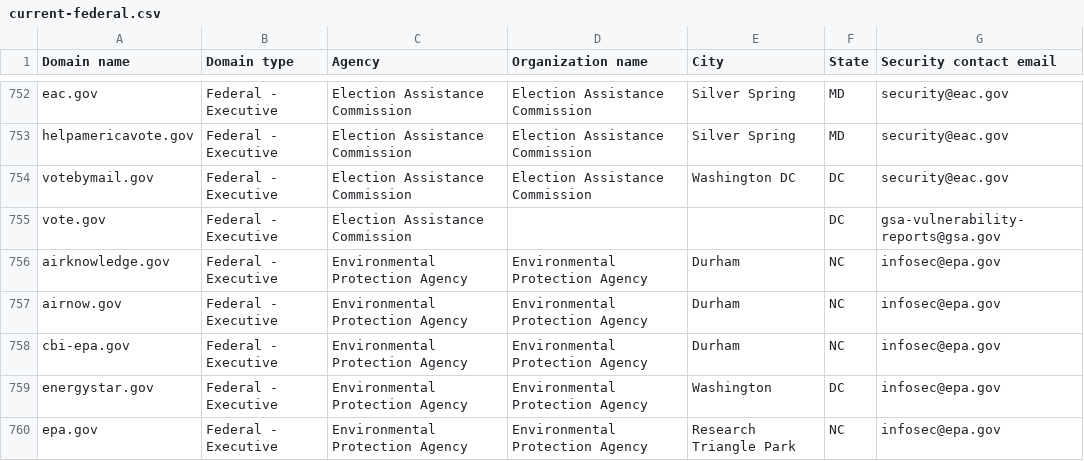
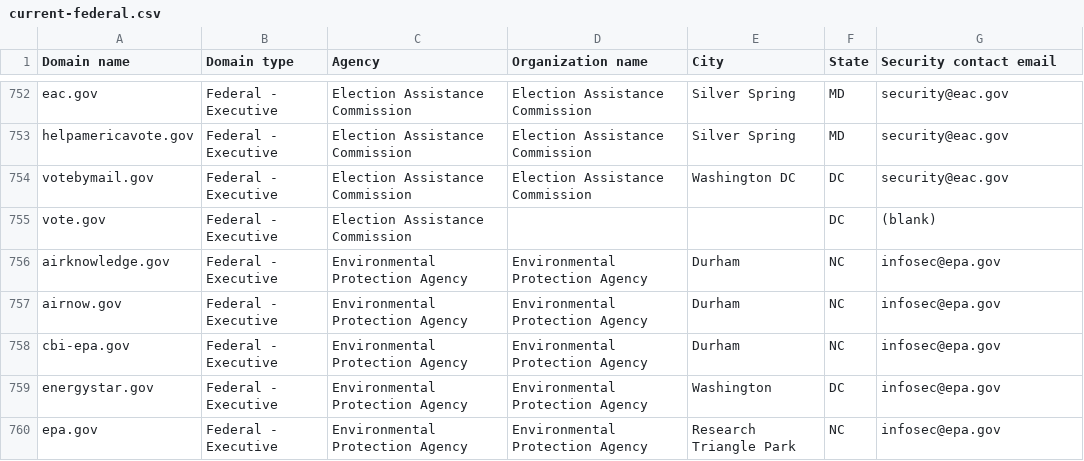
Before and after one commit to LadyPhoeynix/dotgov-data, a CSV file: current-federal.csv, drawn as a sheet; only a part is shown, gaps mark what is left out.

Commit message:
Flat: latest data (2025-06-21T06:36:40.217Z) {   "date": "2025-06-21T06:36:40.217Z",   "files": [     {       "name": "current-federal.csv",       "deltaBytes": -26,       "source": "https://manage.get.gov/api/v1/get-report/current-federal"     },     {       "name": "current-full.csv",       "deltaBytes": 1225,       "source": "https://manage.get.gov/api/v1/get-report/current-full"     }   ] }

```diff
--- a/current-federal.csv
+++ b/current-federal.csv
@@ -754,3 +754,3 @@ helpamericavote.gov,Federal - Executive,Election Assistance Commission,Election
 votebymail.gov,Federal - Executive,Election Assistance Commission,Election Assistance Commission,Washington DC,DC,security@eac.gov
-vote.gov,Federal - Executive,Election Assistance Commission,,,DC,gsa-vulnerability-reports@gsa.gov
+vote.gov,Federal - Executive,Election Assistance Commission,,,DC,(blank)
 airknowledge.gov,Federal - Executive,Environmental Protection Agency,Environmental Protection Agency,Durham,NC,infosec@epa.gov
```
Also changed, not shown: 1 other file.
